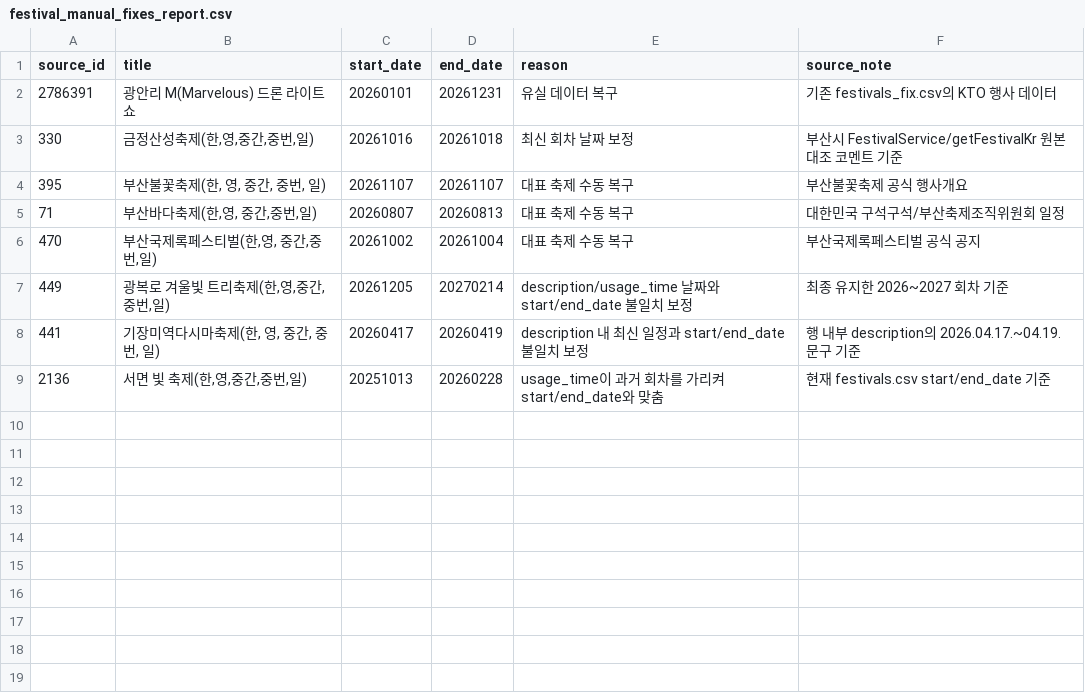
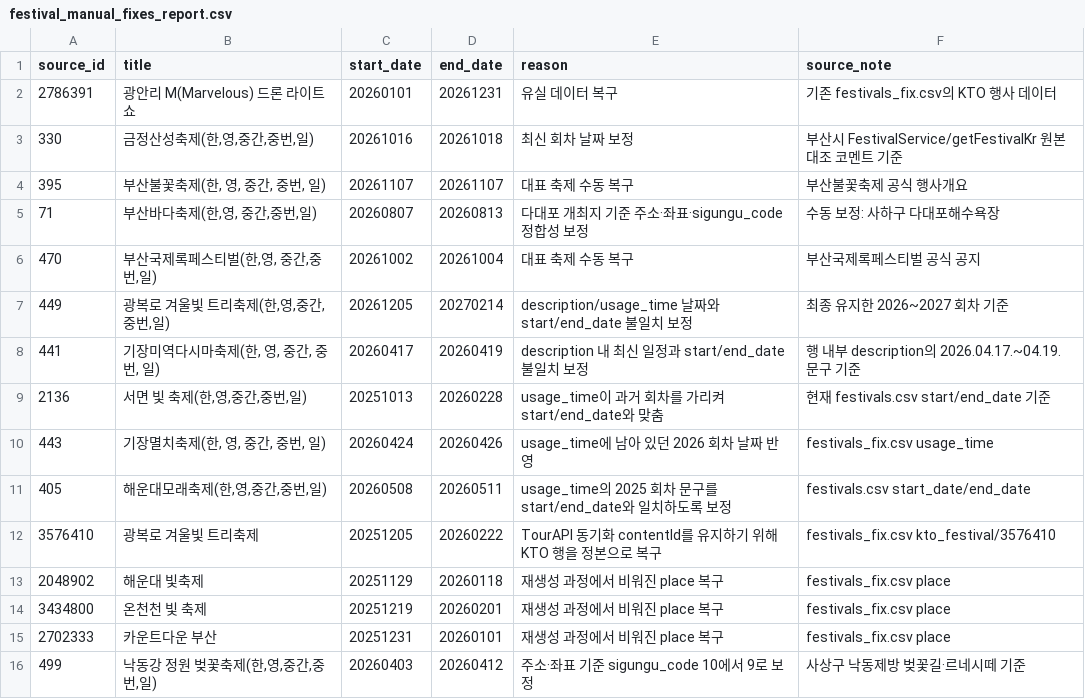
Before and after one commit to Bae-Seung-Hwan/B-Territory, a CSV file: data/festival_manual_fixes_report.csv, drawn as a sheet.

```diff
--- a/data/festival_manual_fixes_report.csv
+++ b/data/festival_manual_fixes_report.csv
@@ -4,3 +4,3 @@
 395,"부산불꽃축제(한, 영, 중간, 중번, 일)",20261107,20261107,대표 축제 수동 복구,부산불꽃축제 공식 행사개요
-71,"부산바다축제(한,영, 중간,중번,일)",20260807,20260813,대표 축제 수동 복구,대한민국 구석구석/부산축제조직위원회 일정
+71,"부산바다축제(한,영, 중간,중번,일)",20260807,20260813,다대포 개최지 기준 주소·좌표·sigungu_code 정합성 보정,수동 보정: 사하구 다대포해수욕장
 470,"부산국제록페스티벌(한,영, 중간,중번,일)",20261002,20261004,대표 축제 수동 복구,부산국제록페스티벌 공식 공지
@@ -9 +9,8 @@
 2136,"서면 빛 축제(한,영,중간,중번,일)",20251013,20260228,usage_time이 과거 회차를 가리켜 start/end_date와 맞춤,현재 festivals.csv start/end_date 기준
+443,"기장멸치축제(한, 영, 중간, 중번, 일)",20260424,20260426,usage_time에 남아 있던 2026 회차 날짜 반영,festivals_fix.csv usage_time
+405,"해운대모래축제(한,영,중간,중번,일)",20260508,20260511,usage_time의 2025 회차 문구를 start/end_date와 일치하도록 보정,festivals.csv start_date/end_date
+3576410,광복로 겨울빛 트리축제,20251205,20260222,TourAPI 동기화 contentId를 유지하기 위해 KTO 행을 정본으로 복구,festivals_fix.csv kto_festival/3576410
+2048902,해운대 빛축제,20251129,20260118,재생성 과정에서 비워진 place 복구,festivals_fix.csv place
+3434800,온천천 빛 축제,20251219,20260201,재생성 과정에서 비워진 place 복구,festivals_fix.csv place
+2702333,카운트다운 부산,20251231,20260101,재생성 과정에서 비워진 place 복구,festivals_fix.csv place
+499,"낙동강 정원 벚꽃축제(한,영,중간,중번,일)",20260403,20260412,주소·좌표 기준 sigungu_code 10에서 9로 보정,사상구 낙동제방 벚꽃길·르네시떼 기준
```
Also changed, not shown: data/festival_date_fill_report.csv, data/festivals.csv, 6 other files.
